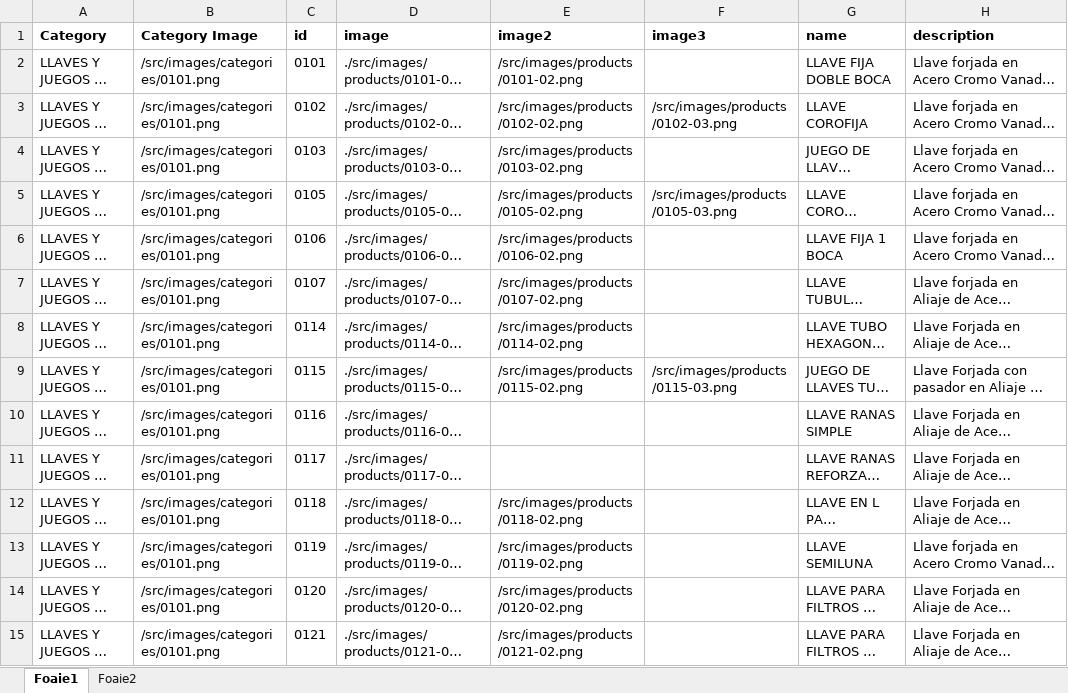
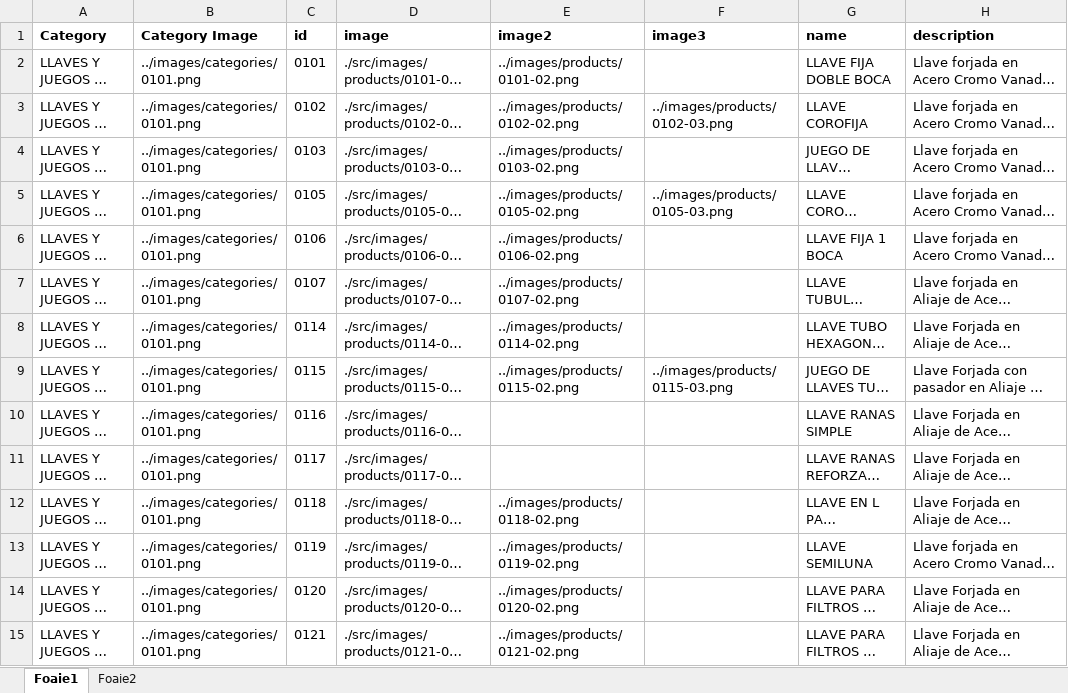
Before and after one commit to nico130301/artools-v2, an Excel workbook: src/data/data.xlsx, sheet Foaie1, drawn as a sheet; only a part is shown; long unchanged cells end in …; values as stored, in another font and other column widths than the file's, no borders; the diff covers the shown part only; the diff names each change by its address in the sheet, - before the commit and + after, or states it on an @@ line.

Commit message:
tesst

```diff
--- a/src/data/data.xlsx (sheet Foaie1)
+++ b/src/data/data.xlsx (sheet Foaie1)
-B2:B15 (Category Image): /src/images/categories/0101.png
+B2:B15 (Category Image): ../images/categories/0101.png
-E2 (image2): /src/images/products/0101-02.png
+E2 (image2): ../images/products/0101-02.png
-E3 (image2): /src/images/products/0102-02.png
+E3 (image2): ../images/products/0102-02.png
-F3 (image3): /src/images/products/0102-03.png
+F3 (image3): ../images/products/0102-03.png
-E4 (image2): /src/images/products/0103-02.png
+E4 (image2): ../images/products/0103-02.png
-E5 (image2): /src/images/products/0105-02.png
+E5 (image2): ../images/products/0105-02.png
-F5 (image3): /src/images/products/0105-03.png
+F5 (image3): ../images/products/0105-03.png
-E6 (image2): /src/images/products/0106-02.png
+E6 (image2): ../images/products/0106-02.png
-E7 (image2): /src/images/products/0107-02.png
+E7 (image2): ../images/products/0107-02.png
-E8 (image2): /src/images/products/0114-02.png
+E8 (image2): ../images/products/0114-02.png
-E9 (image2): /src/images/products/0115-02.png
+E9 (image2): ../images/products/0115-02.png
-F9 (image3): /src/images/products/0115-03.png
+F9 (image3): ../images/products/0115-03.png
-E12 (image2): /src/images/products/0118-02.png
+E12 (image2): ../images/products/0118-02.png
-E13 (image2): /src/images/products/0119-02.png
+E13 (image2): ../images/products/0119-02.png
-E14 (image2): /src/images/products/0120-02.png
+E14 (image2): ../images/products/0120-02.png
-E15 (image2): /src/images/products/0121-02.png
+E15 (image2): ../images/products/0121-02.png
```
Also changed, not shown: 24 edited cells elsewhere in this sheet.
